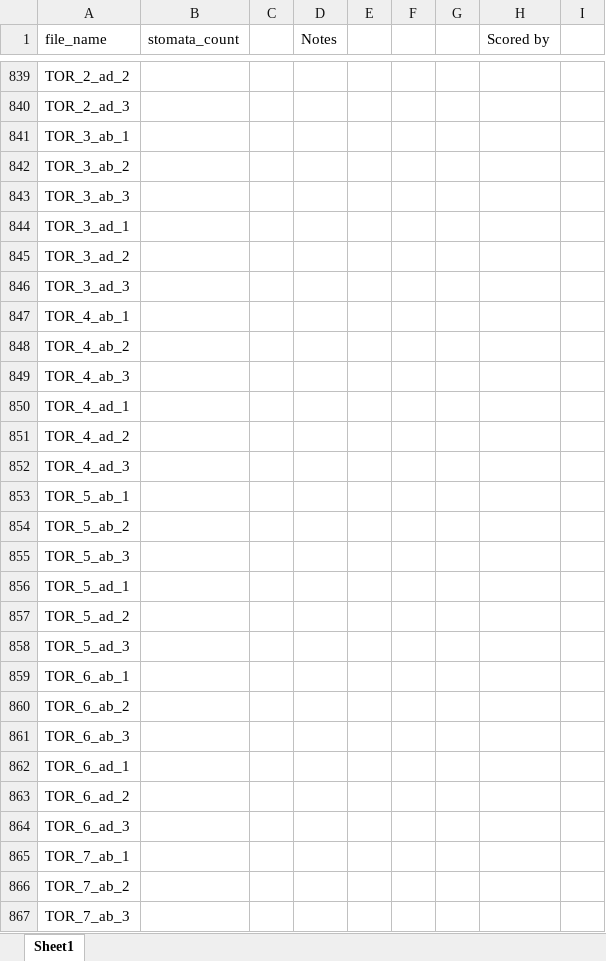
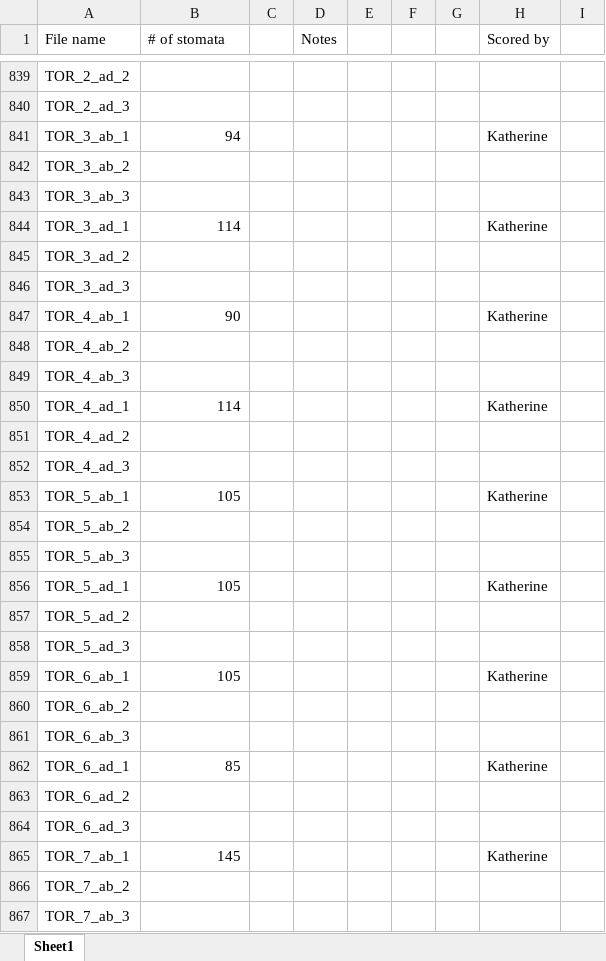
Before and after one commit to plunkert/Salt-spray-adaptation-2025, an Excel workbook: Data/stomatal density data.xlsx, sheet Sheet1, drawn as a sheet; only a part is shown, gaps mark what is left out; values as stored, in another font and other column widths than the file's, no borders; the diff covers the shown part only; the diff names each change by its address in the sheet, - before the commit and + after, or states it on an @@ line.

Commit message:
Update stomatal density data.xlsx
Replace raw data file with one that has every rep1 image scored

```diff
--- a/Data/stomatal density data.xlsx (sheet Sheet1)
+++ b/Data/stomatal density data.xlsx (sheet Sheet1)
-A1: file_name
+A1: File name
-B1: stomata_count
+B1: # of stomata
-B841 (# of stomata): (empty)
+B841 (# of stomata): 94
-H841 (Scored by): (empty)
+H841 (Scored by): Katherine
-B844 (# of stomata): (empty)
+B844 (# of stomata): 114
-H844 (Scored by): (empty)
+H844 (Scored by): Katherine
-B847 (# of stomata): (empty)
+B847 (# of stomata): 90
-H847 (Scored by): (empty)
+H847 (Scored by): Katherine
-B850 (# of stomata): (empty)
+B850 (# of stomata): 114
-H850 (Scored by): (empty)
+H850 (Scored by): Katherine
-B853 (# of stomata): (empty)
+B853 (# of stomata): 105
-H853 (Scored by): (empty)
+H853 (Scored by): Katherine
-B856 (# of stomata): (empty)
+B856 (# of stomata): 105
-H856 (Scored by): (empty)
+H856 (Scored by): Katherine
-B859 (# of stomata): (empty)
+B859 (# of stomata): 105
-H859 (Scored by): (empty)
+H859 (Scored by): Katherine
-B862 (# of stomata): (empty)
+B862 (# of stomata): 85
-H862 (Scored by): (empty)
+H862 (Scored by): Katherine
-B865 (# of stomata): (empty)
+B865 (# of stomata): 145
-H865 (Scored by): (empty)
+H865 (Scored by): Katherine
```
Also changed, not shown: 124 edited cells elsewhere in this sheet.
